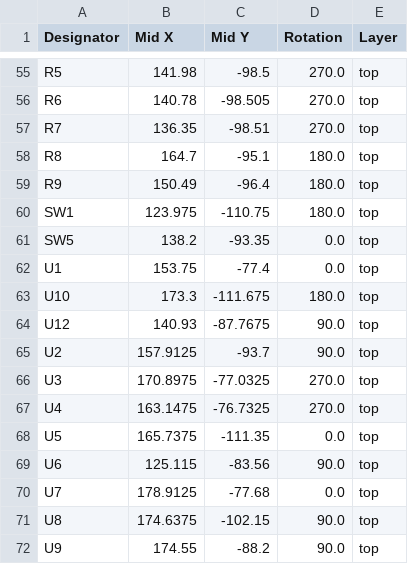
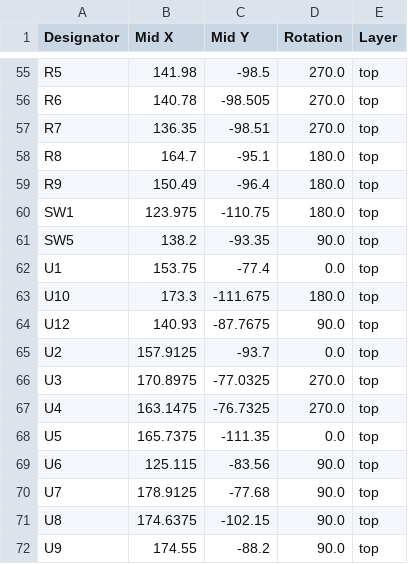
Before and after one commit to RetroLoft/thehulk, a CSV file: hardware/prod-v2/production-handmatig/positions.csv, drawn as a sheet; only a part is shown, gaps mark what is left out.

```diff
--- a/hardware/prod-v2/production-handmatig/positions.csv
+++ b/hardware/prod-v2/production-handmatig/positions.csv
@@ -60,3 +60,3 @@ R9,150.49,-96.4,180.0,top
 SW1,123.975,-110.75,180.0,top
-SW5,138.2,-93.35,0.0,top
+SW5,138.2,-93.35,90.0,top
 U1,153.75,-77.4,0.0,top
@@ -64,3 +64,3 @@ U10,173.3,-111.675,180.0,top
 U12,140.93,-87.7675,90.0,top
-U2,157.9125,-93.7,90.0,top
+U2,157.9125,-93.7,0.0,top
 U3,170.8975,-77.0325,270.0,top
@@ -69,3 +69,3 @@ U5,165.7375,-111.35,0.0,top
 U6,125.115,-83.56,90.0,top
-U7,178.9125,-77.68,0.0,top
+U7,178.9125,-77.68,90.0,top
 U8,174.6375,-102.15,90.0,top
```
Also changed, not shown: hardware/prod-v2/production/positions.csv, 1 other file.
